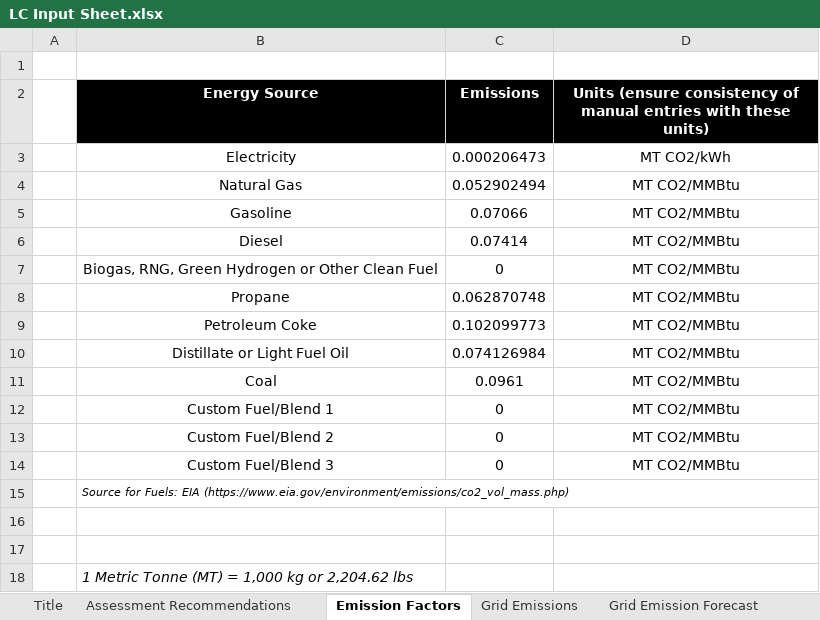
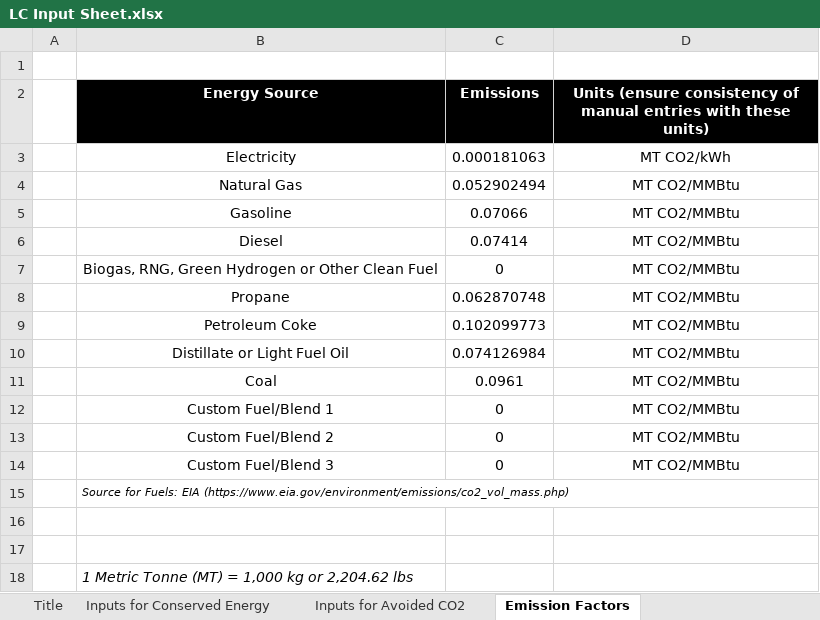
Before and after one commit to IACDecarb/IAC-Decarb-Tools, an Excel workbook: apps/lcac/LC Input Sheet.xlsx, sheet Emission Factors, drawn as a sheet; values as stored, in another font and other column widths than the file's, no borders; the diff names each change by its address in the sheet, - before the commit and + after, or states it on an @@ line.

```diff
--- a/apps/lcac/LC Input Sheet.xlsx (sheet Emission Factors)
+++ b/apps/lcac/LC Input Sheet.xlsx (sheet Emission Factors)
-sheet tab: Assessment Recommendations
+sheet tab: Inputs for Avoided CO2
@@ sheet tab hidden: Grid Emissions @@
@@ sheet tab hidden: Grid Emission Forecast @@
+sheet tab: Inputs for Conserved Energy
-C3 (Emissions): 0.000206473
+C3 (Emissions): 0.000181063
```
Also changed, not shown: sheet Inputs for Avoided CO2, formulas that keep their value, hidden cells, 5 other files.
